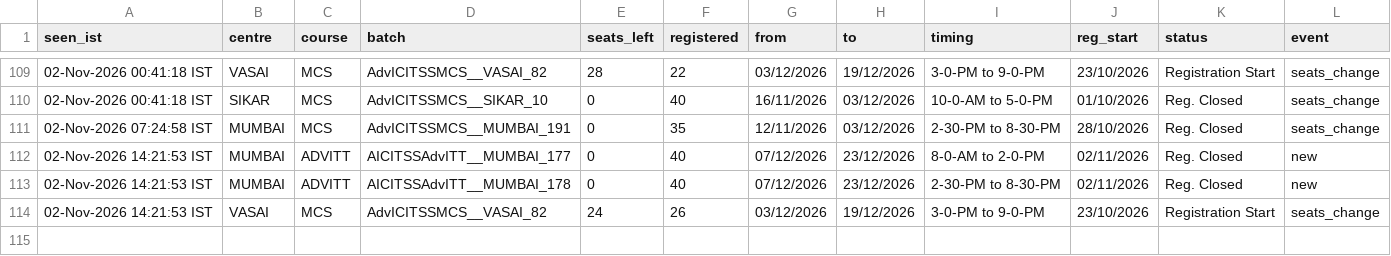
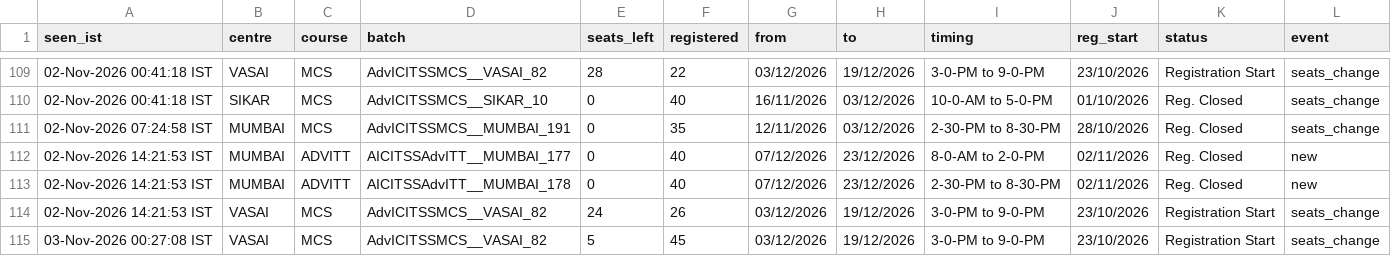
Before and after one commit to Costlyproo/icai-alert-bot, a CSV file: history.csv, drawn as a sheet; only a part is shown, gaps mark what is left out; the diff names each change by its address in the sheet, - before the commit and + after, or states it on an @@ line.

```diff
--- a/history.csv
+++ b/history.csv
+row 115: 03-Nov-2026 00:27:08 IST | VASAI | MCS | AdvICITSSMCS__VASAI_82 | 5 | 45 | 03/12/2026 | 19/12/2026 | 3-0-PM to 9-0-PM | 23/10/2026 | Registration Start | seats_change
```
Also changed, not shown: 2 other files.
